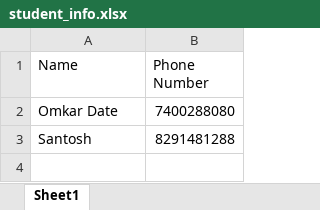
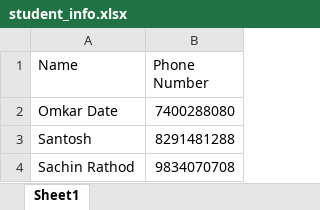
Before and after one commit to OmkarDate29/whatsapp-bulk-messenger, an Excel workbook: student_info.xlsx, sheet Sheet1, drawn as a sheet; values as stored, in another font and other column widths than the file's, no borders; the diff names each change by its address in the sheet, - before the commit and + after, or states it on an @@ line.

```diff
--- a/student_info.xlsx (sheet Sheet1)
+++ b/student_info.xlsx (sheet Sheet1)
+row 4: Sachin Rathod | 9834070708
```
Also changed, not shown: 1 other file.
